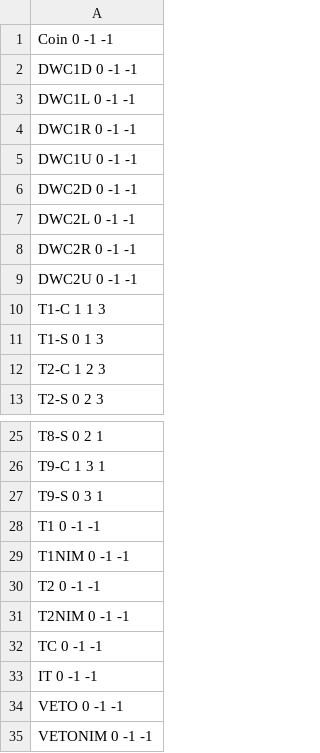
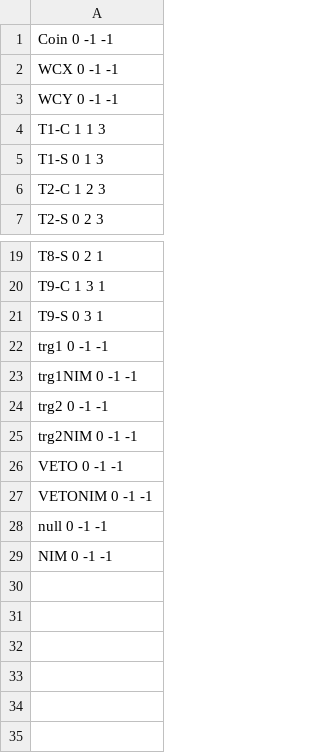
Before and after one commit to Gpilan/DRC-2026-KEK-MCP-Mudule-EM-res, a CSV file: mapping/mapping_KEK_DQM.csv, drawn as a sheet; only a part is shown, gaps mark what is left out.

```diff
--- a/mapping/mapping_KEK_DQM.csv
+++ b/mapping/mapping_KEK_DQM.csv
@@ -1,10 +1,4 @@
 Coin 0 -1 -1
-DWC1D 0 -1 -1
-DWC1L 0 -1 -1
-DWC1R 0 -1 -1
-DWC1U 0 -1 -1
-DWC2D 0 -1 -1
-DWC2L 0 -1 -1
-DWC2R 0 -1 -1
-DWC2U 0 -1 -1
+WCX 0 -1 -1
+WCY 0 -1 -1
 T1-C 1 1 3
@@ -27,9 +21,9 @@ T9-C 1 3 1
 T9-S 0 3 1
-T1 0 -1 -1
-T1NIM 0 -1 -1
-T2 0 -1 -1
-T2NIM 0 -1 -1
-TC 0 -1 -1
-IT 0 -1 -1
+trg1 0 -1 -1
+trg1NIM 0 -1 -1
+trg2 0 -1 -1
+trg2NIM 0 -1 -1
 VETO 0 -1 -1
 VETONIM 0 -1 -1
+null 0 -1 -1
+NIM 0 -1 -1
```
Also changed, not shown: mapping/mapping_KEK.csv, mapping/mapping_KEK_anomaly.csv, 18 other files.
